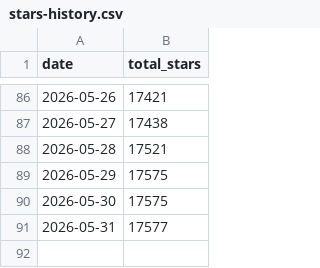
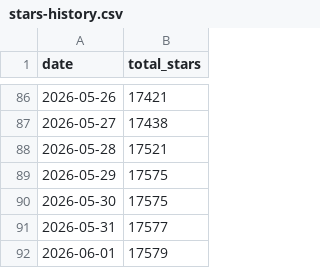
Before and after one commit to kirti763/keploy-flask-demo, a CSV file: stars-history.csv, drawn as a sheet; only a part is shown, gaps mark what is left out; the diff names each change by its address in the sheet, - before the commit and + after, or states it on an @@ line.

```diff
--- a/stars-history.csv
+++ b/stars-history.csv
+row 92: 2026-06-01 | 17579
```
